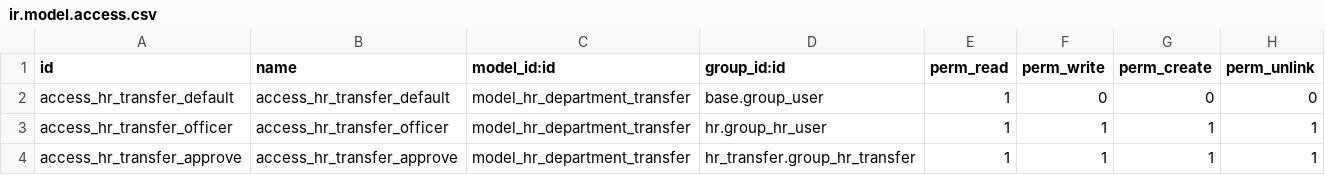
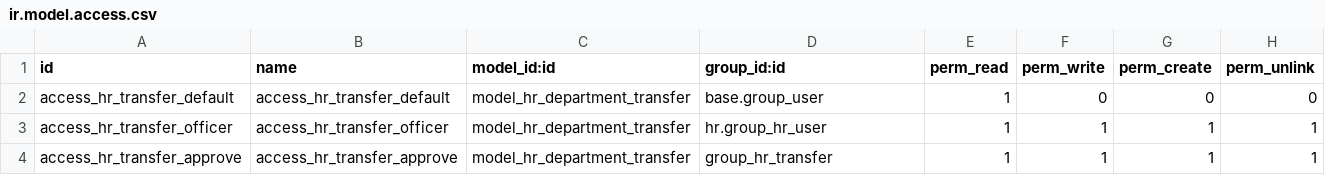
Before and after one commit to trevi-software/trevi-hr, a CSV file: hr_job_transfer/security/ir.model.access.csv (was hr_transfer/security/ir.model.access.csv), drawn as a sheet.

Commit message:
Rename some modules to prevent clashes with earlier versions of same modules in OCA
hr_transfer -> hr_job_transfer
payroll_period -> payroll_periods

```diff
--- a/hr_transfer/security/ir.model.access.csv
+++ b/hr_job_transfer/security/ir.model.access.csv
@@ -3,2 +3,2 @@ access_hr_transfer_default,access_hr_transfer_default,model_hr_department_transf
 access_hr_transfer_officer,access_hr_transfer_officer,model_hr_department_transfer,hr.group_hr_user,1,1,1,1
-access_hr_transfer_approve,access_hr_transfer_approve,model_hr_department_transfer,hr_transfer.group_hr_transfer,1,1,1,1
+access_hr_transfer_approve,access_hr_transfer_approve,model_hr_department_transfer,group_hr_transfer,1,1,1,1
```
Also changed, not shown: 53 other files.
